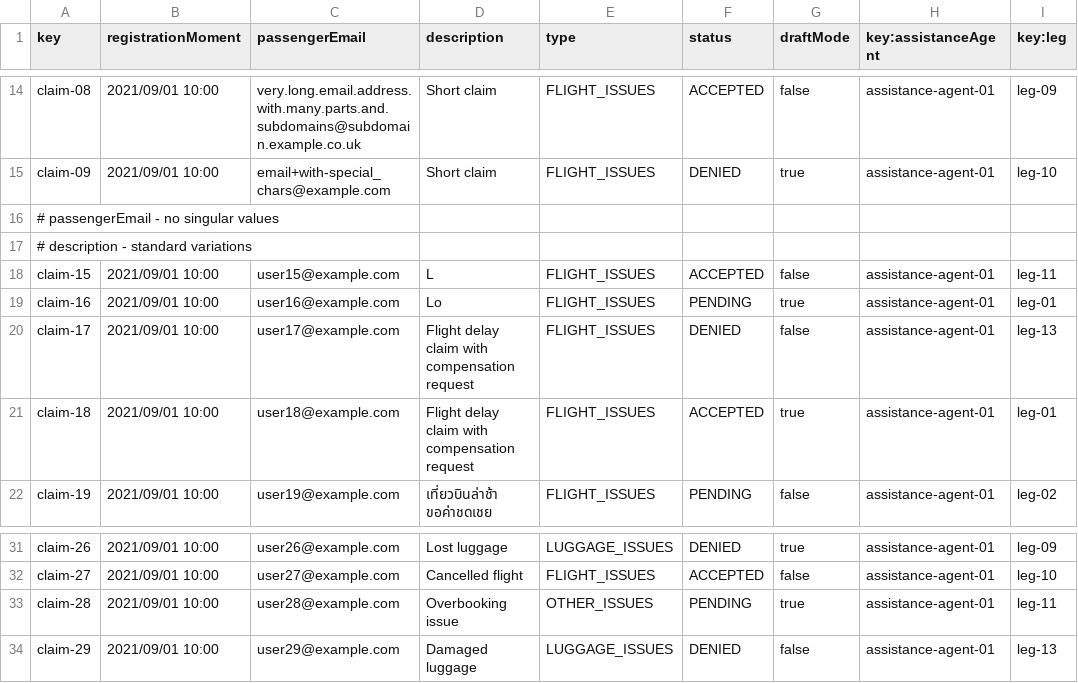
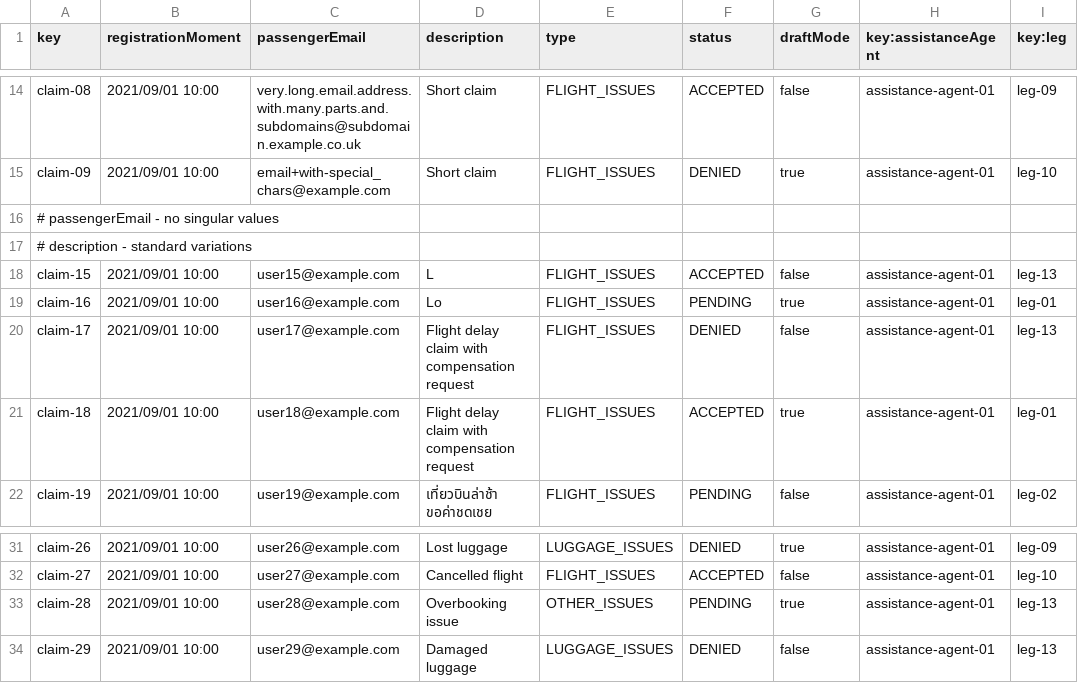
Before and after one commit to DP2-C1-037/Acme-ANS-D04, a CSV file: src/main/resources/WEB-INF/data/sample/claim.csv, drawn as a sheet; only a part is shown, gaps mark what is left out.

```diff
--- a/src/main/resources/WEB-INF/data/sample/claim.csv
+++ b/src/main/resources/WEB-INF/data/sample/claim.csv
@@ -17,3 +17,3 @@ claim-09,2021/09/01 10:00,email+with-special_chars@example.com,Short claim,FLIGH
 # description - standard variations
-claim-15,2021/09/01 10:00,user15@example.com,L,FLIGHT_ISSUES,ACCEPTED,false,assistance-agent-01,leg-11
+claim-15,2021/09/01 10:00,user15@example.com,L,FLIGHT_ISSUES,ACCEPTED,false,assistance-agent-01,leg-13
 claim-16,2021/09/01 10:00,user16@example.com,Lo,FLIGHT_ISSUES,PENDING,true,assistance-agent-01,leg-01
@@ -32,3 +32,3 @@ claim-26,2021/09/01 10:00,user26@example.com,Lost luggage,LUGGAGE_ISSUES,DENIED,
 claim-27,2021/09/01 10:00,user27@example.com,Cancelled flight,FLIGHT_ISSUES,ACCEPTED,false,assistance-agent-01,leg-10
-claim-28,2021/09/01 10:00,user28@example.com,Overbooking issue,OTHER_ISSUES,PENDING,true,assistance-agent-01,leg-11
+claim-28,2021/09/01 10:00,user28@example.com,Overbooking issue,OTHER_ISSUES,PENDING,true,assistance-agent-01,leg-13
 claim-29,2021/09/01 10:00,user29@example.com,Damaged luggage,LUGGAGE_ISSUES,DENIED,false,assistance-agent-01,leg-13
```
Also changed, not shown: src/main/resources/WEB-INF/data/sample/activity-log.csv, 3 other files.
